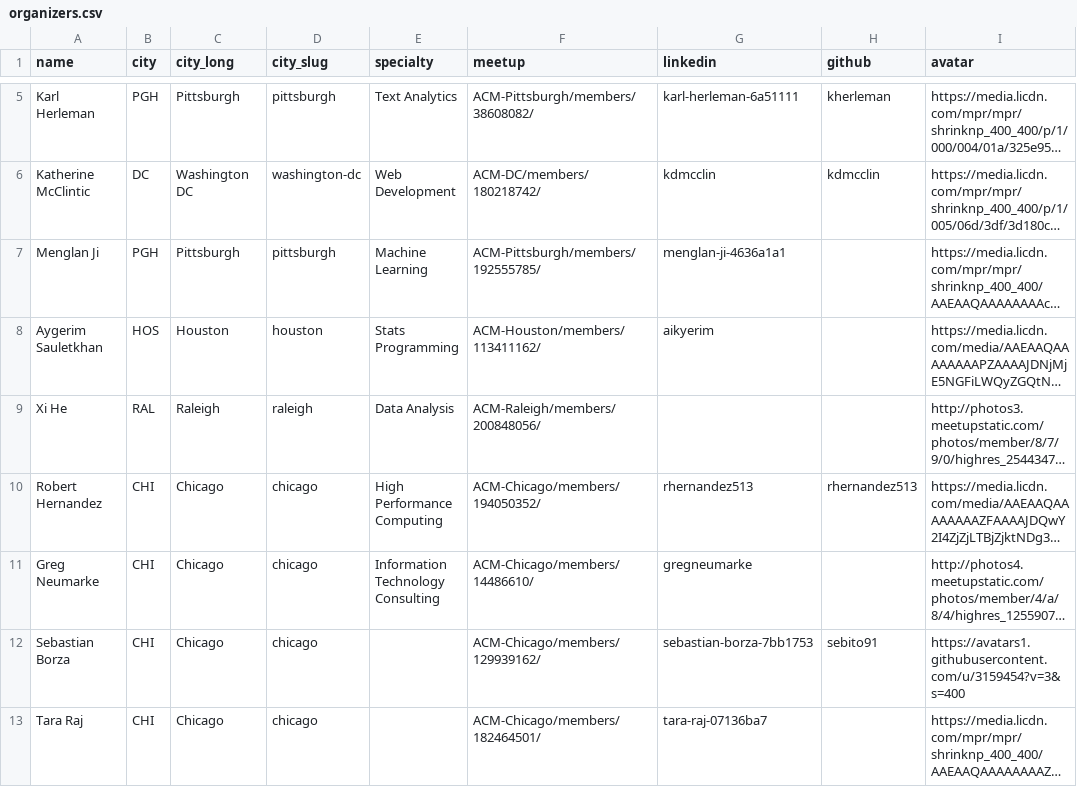
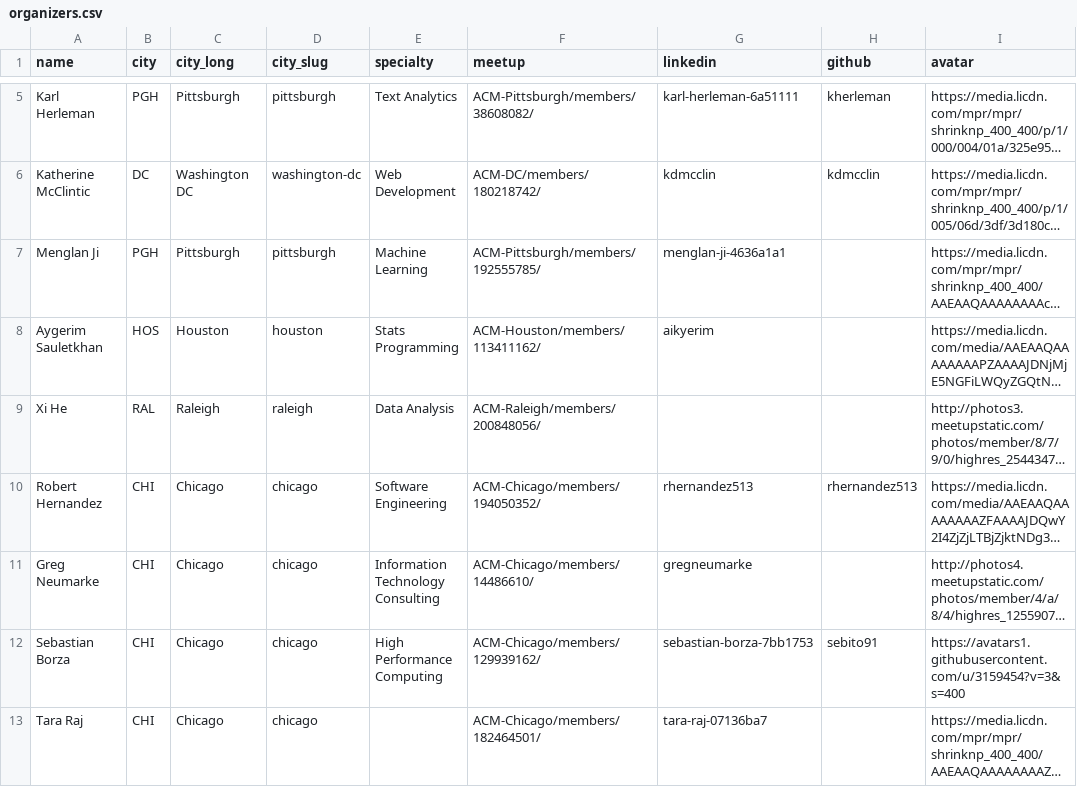
Before and after one commit to acmorg/acmorg.github.io, a CSV file: _data/organizers.csv, drawn as a sheet; only a part is shown, gaps mark what is left out; long unchanged cells end in …; the diff names each change by its address in the sheet, - before the commit and + after, or states it on an @@ line.

Commit message:
update Chicago organizer interests

```diff
--- a/_data/organizers.csv
+++ b/_data/organizers.csv
-E10 (specialty): High Performance Computing
+E10 (specialty): Software Engineering
-E12 (specialty): (empty)
+E12 (specialty): High Performance Computing
```
